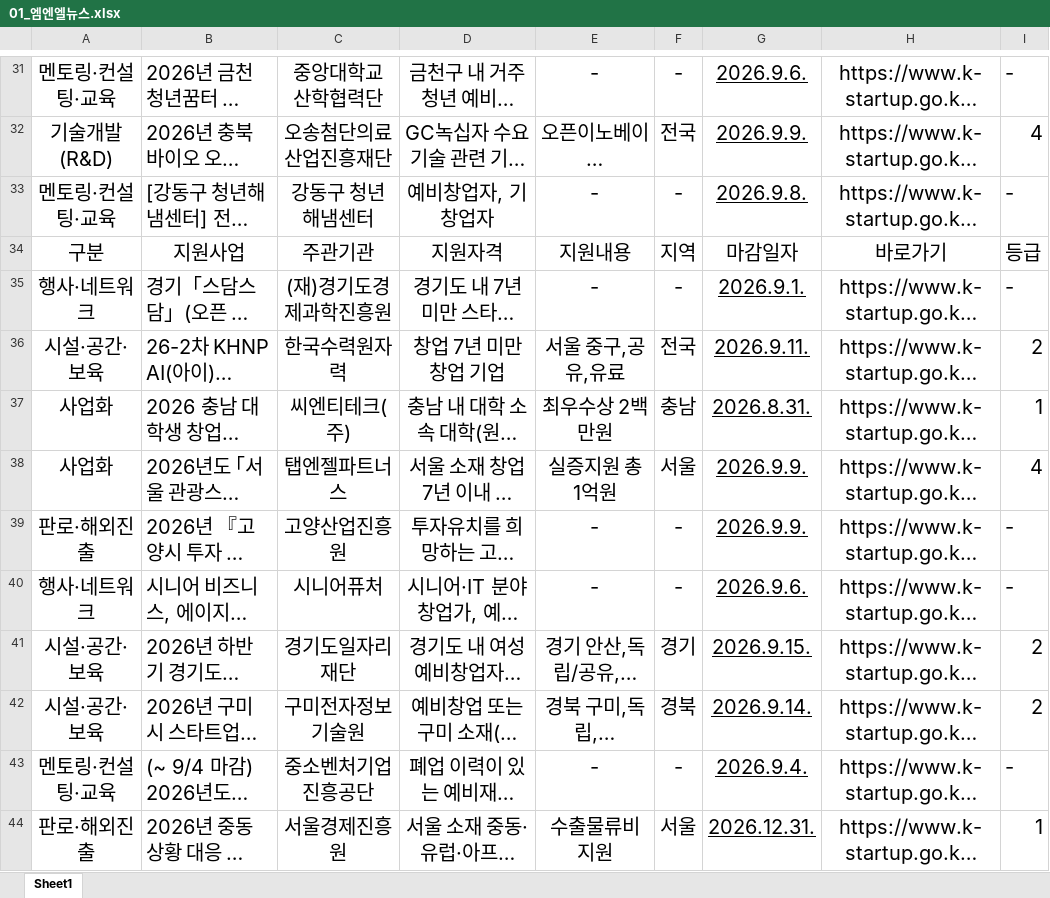
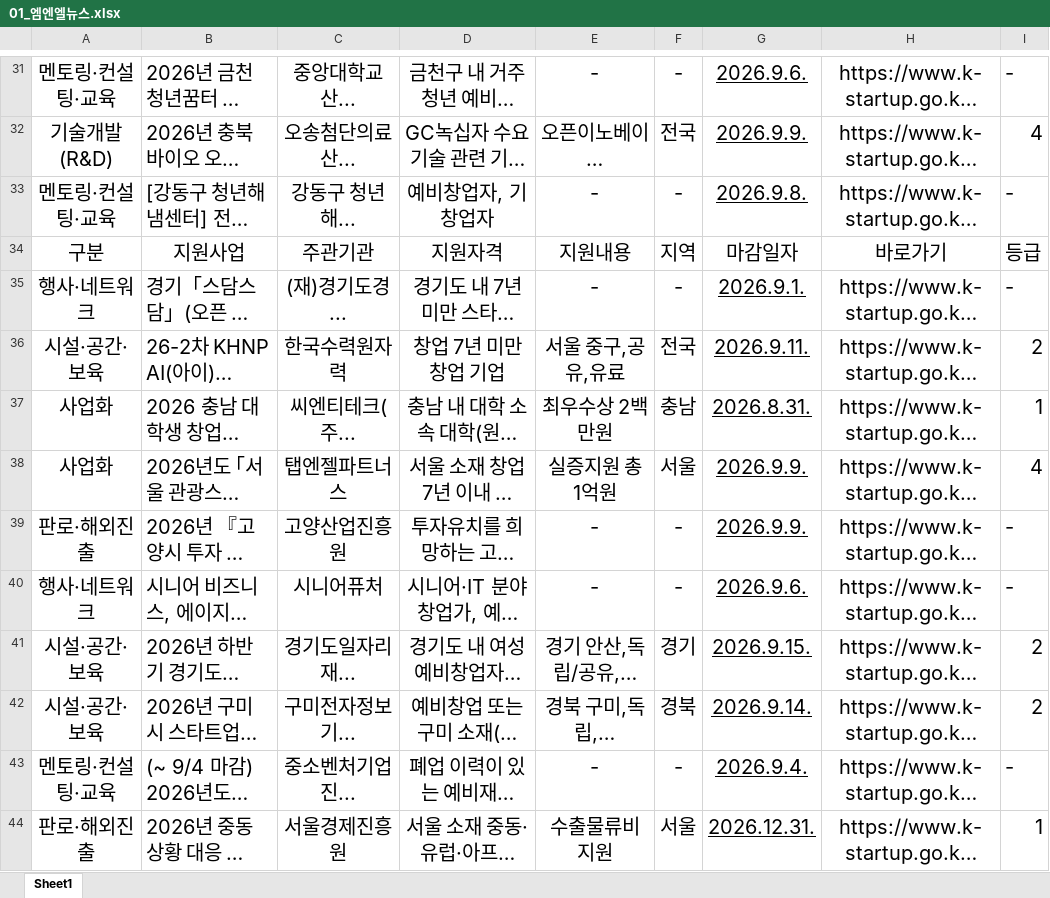
Before and after one commit to mnllab/mnledu, an Excel workbook: assets/01_엠엔엘뉴스.xlsx, sheet Sheet1, drawn as a sheet; only a part is shown, gaps mark what is left out; long unchanged cells end in …; values as stored, in another font and other column widths than the file's, no borders; the diff covers the shown part only; the diff names each change by its address in the sheet, - before the commit and + after, or states it on an @@ line.

```diff
--- a/assets/01_엠엔엘뉴스.xlsx (sheet Sheet1)
+++ b/assets/01_엠엔엘뉴스.xlsx (sheet Sheet1)
-C31: 중앙대학교 산학협력단
+C31: 중앙대학교 산...
-C32: 오송첨단의료산업진흥재단
+C32: 오송첨단의료산...
-C33: 강동구 청년해냄센터
+C33: 강동구 청년해...
-C35: (재)경기도경제과학진흥원
+C35: (재)경기도경...
-C37: 씨엔티테크(주)
+C37: 씨엔티테크(주...
-C41: 경기도일자리재단
+C41: 경기도일자리재...
-C42: 구미전자정보기술원
+C42: 구미전자정보기...
-C43: 중소벤처기업진흥공단
+C43: 중소벤처기업진...
```
Also changed, not shown: 47 edited cells elsewhere in this sheet, 1 other file.
